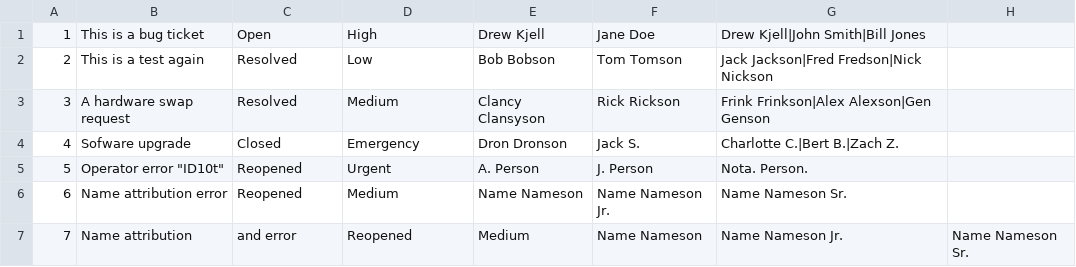
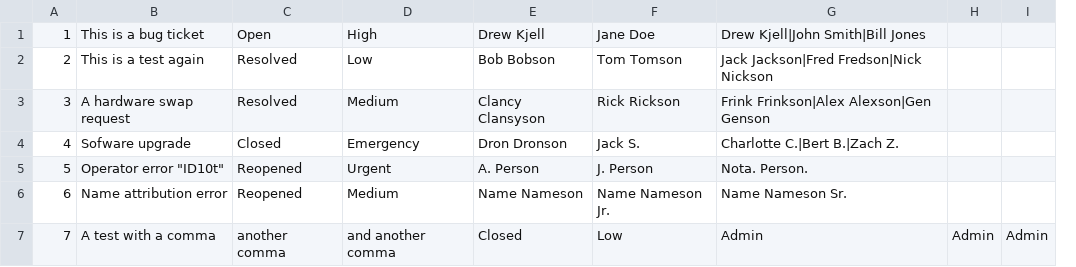
Before and after one commit to JosephMemmelAtWCTC/Ticketing-System, a CSV file: Tickets.csv, drawn as a sheet; removed rows and columns are numbered as before the commit, all else as after; the diff names each change by its address in the sheet, - before the commit and + after, or states it on an @@ line.

```diff
--- a/Tickets.csv
+++ b/Tickets.csv
-column H, row 7: Name Nameson Sr.
+column H, row 7: Admin
+column I, row 7: Admin
-B7: Name attribution
+B7: A test with a comma
-C7: and error
+C7: another comma
-D7: Reopened
+D7: and another comma
-E7: Medium
+E7: Closed
-F7: Name Nameson
+F7: Low
-G7: Name Nameson Jr.
+G7: Admin
```
Also changed, not shown: 1 other file.
